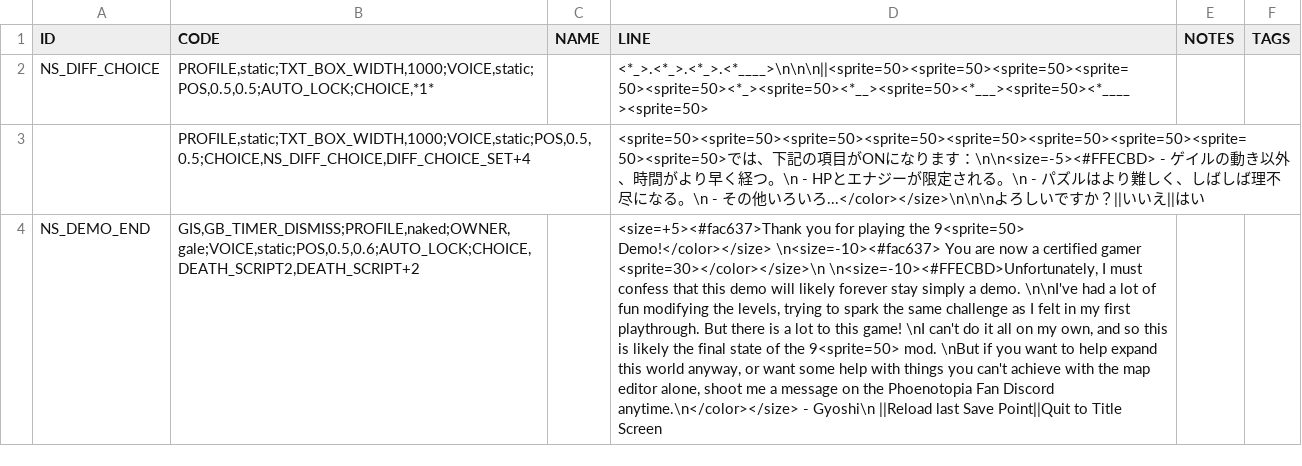
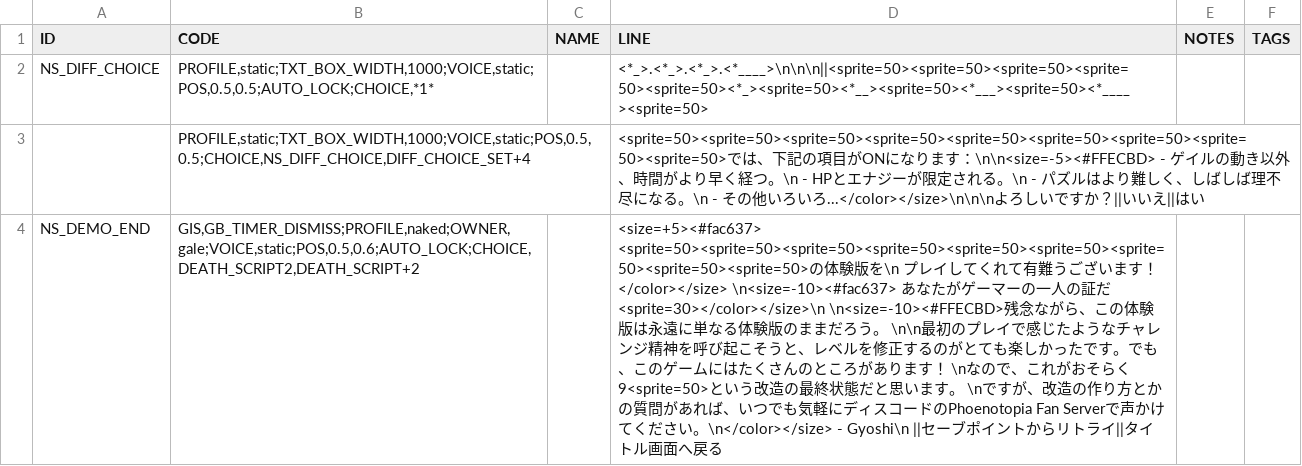
Before and after one commit to Gyoshi/Phoa-NineStars, a CSV file: assets/Resources/Data/JPN_lines.csv, drawn as a sheet; the diff names each change by its address in the sheet, - before the commit and + after, or states it on an @@ line.

Commit message:
JP translation of demo end screen

```diff
--- a/assets/Resources/Data/JPN_lines.csv
+++ b/assets/Resources/Data/JPN_lines.csv
-D4 (LINE): <size=+5><#fac637>Thank you for playing the 9<sprite=50> Demo!</color></size> \n<size=-10><#fac637> You are now a certified gamer <sprite=30></color></size>\n \n<size=-10><#FFECBD>Unfortunately, I must confess that this demo will likely forever stay simply a demo. \n\nI've had a lot of fun modifying the levels, trying to spark the same challenge as I felt in my first playthrough. But there is a lot to this game! \nI can't do it all on my own, and so this is likely the final state of the 9<sprite=50> mod. \nBut if you want to help expand this world anyway, or want some help with things you can't achieve with the map editor alone, shoot me a message on the Phoenotopia Fan Discord anytime.\n</color></size> - Gyoshi\n ||Reload last Save Point||Quit to Title Screen
+D4 (LINE): <size=+5><#fac637> <sprite=50><sprite=50><sprite=50><sprite=50><sprite=50><sprite=50><sprite=50><sprite=50><sprite=50>の体験版を\n プレイしてくれて有難うございます！</color></size> \n<size=-10><#fac637> あなたがゲーマーの一人の証だ <sprite=30></color></size>\n \n<size=-10><#FFECBD>残念ながら、この体験版は永遠に単なる体験版のままだろう。 \n\n最初のプレイで感じたようなチャレンジ精神を呼び起こそうと、レベルを修正するのがとても楽しかったです。でも、このゲームにはたくさんのところがあります！ \nなので、これがおそらく9<sprite=50>という改造の最終状態だと思います。 \nですが、改造の作り方とかの質問があれば、いつでも気軽にディスコードのPhoenotopia Fan Serverで声かけてください。\n</color></size> - Gyoshi\n ||セーブポイントからリトライ||タイトル画面へ戻る
```
